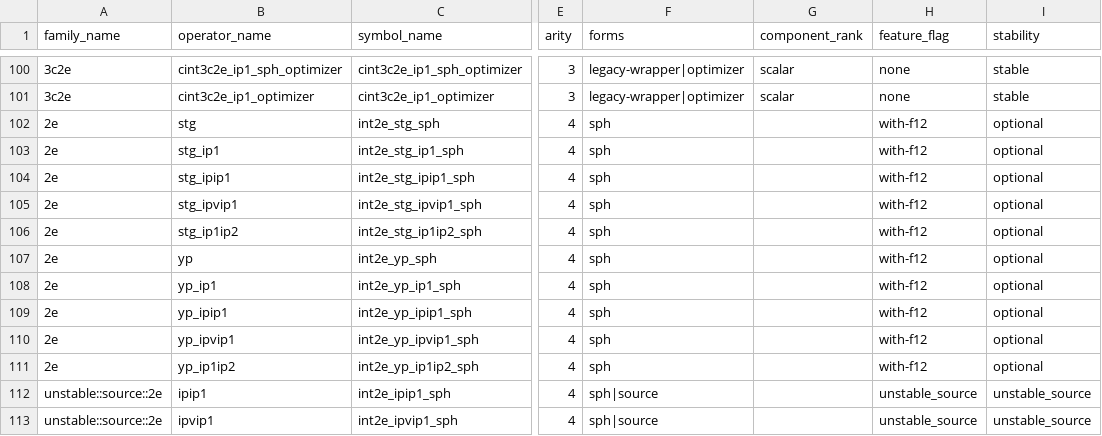
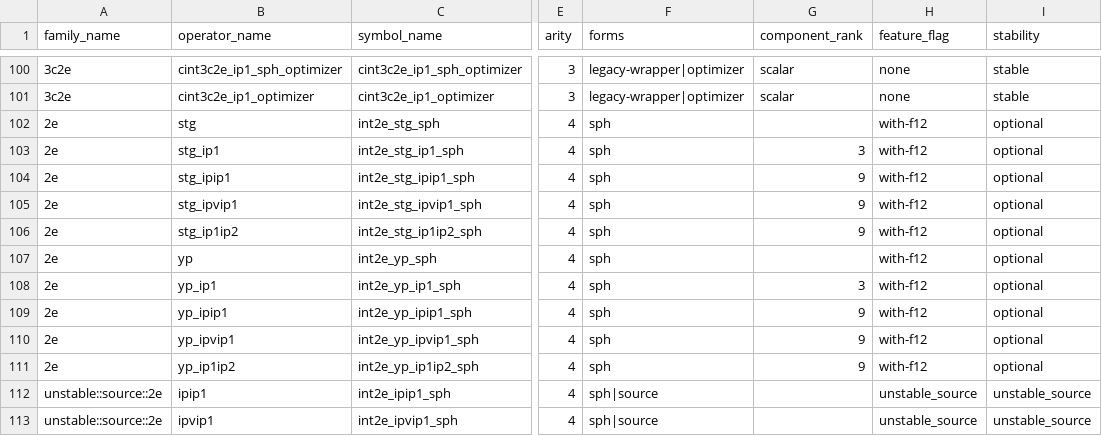
Before and after one commit to BectorVoom/cintx, a CSV file: crates/cintx-ops/src/generated/api_manifest.csv, drawn as a sheet; only a part is shown, gaps mark what is left out; the diff names each change by its address in the sheet, - before the commit and + after, or states it on an @@ line.

Commit message:
feat(13-04): implement multi-component derivative contraction and sph transform in f12.rs
- Add nabla1i_2e, nabla1j_2e, nabla1k_2e derivative operators ported from libcint g2e.c
- Add gout_ip1, gout_ipip1, gout_ipvip1, gout_ip1ip2 per-variant contraction functions
- Refactor f12_kernel_core to handle ncomp>1: per-primitive gout + per-component sph transform
- Fix manifest component_rank for 8 derivative F12 entries (ip1=3, ipip1/ipvip1/ip1ip2=9)
- Update api_manifest.rs, api_manifest.csv, compiled_manifest.lock.json

```diff
--- a/crates/cintx-ops/src/generated/api_manifest.csv
+++ b/crates/cintx-ops/src/generated/api_manifest.csv
-G103 (component_rank): (empty)
+G103 (component_rank): 3
-G104:G106 (component_rank): (empty)
+G104:G106 (component_rank): 9
-G108 (component_rank): (empty)
+G108 (component_rank): 3
-G109:G111 (component_rank): (empty)
+G109:G111 (component_rank): 9
```
Also changed, not shown: 3 other files.
